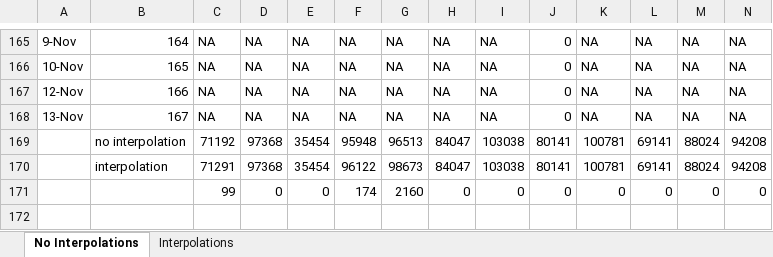
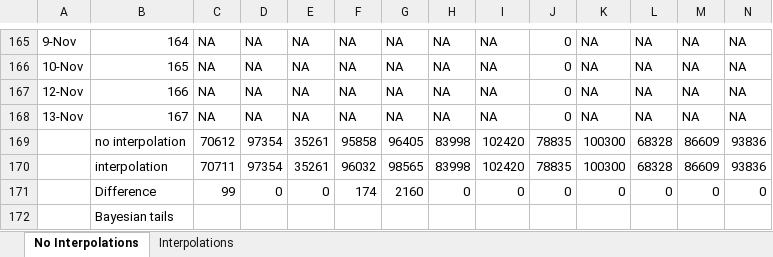
Before and after one commit to commfish/weiRends, an Excel workbook: data/Chilkoot weir 12.27.2022.xlsx, sheet No Interpolations, drawn as a sheet; only a part is shown, gaps mark what is left out; values as stored, in another font and other column widths than the file's, no borders; removed rows and columns are numbered as before the commit, all else as after; rows hold the shown columns only; the diff covers the shown part only; the diff names each change by its address in the sheet, - before the commit and + after, or states it on an @@ line.

```diff
--- a/data/Chilkoot weir 12.27.2022.xlsx (sheet No Interpolations)
+++ b/data/Chilkoot weir 12.27.2022.xlsx (sheet No Interpolations)
-row 169:  | no interpolation | 71192 | 97368 | 35454 | 95948 | 96513 | 84047 | 103038 | 80141 | 100781 | 69141 | 88024 | 94208
-row 170:  | interpolation | 71291 | 97368 | 35454 | 96122 | 98673 | 84047 | 103038 | 80141 | 100781 | 69141 | 88024 | 94208
+row 169:  | no interpolation | 70612 | 97354 | 35261 | 95858 | 96405 | 83998 | 102420 | 78835 | 100300 | 68328 | 86609 | 93836
+row 170:  | interpolation | 70711 | 97354 | 35261 | 96032 | 98565 | 83998 | 102420 | 78835 | 100300 | 68328 | 86609 | 93836
-B171: (empty)
+B171: Difference
+row 172:  | Bayesian tails
```
Also changed, not shown: cell formats elsewhere in this sheet, 2 other files.
